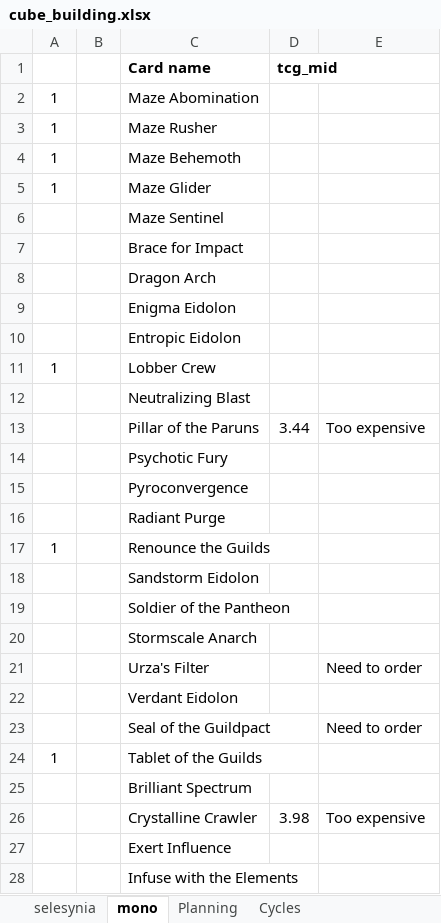
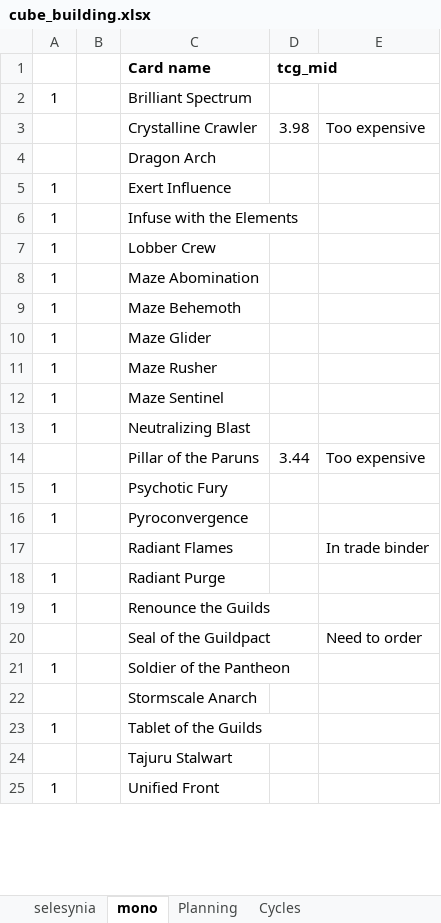
Before and after one commit to phuchduong/mtg_toolkit, an Excel workbook: cube_building.xlsx, sheet mono, drawn as a sheet; only a part is shown; the shorter side is filled out with more unchanged rows; values as stored, in another font and other column widths than the file's, no borders; removed rows and columns are numbered as before the commit, all else as after; the diff covers the shown part only; the diff names each change by its address in the sheet, - before the commit and + after, or states it on an @@ line.

```diff
--- a/cube_building.xlsx (sheet mono)
+++ b/cube_building.xlsx (sheet mono)
+row 2: 1 |  | Brilliant Spectrum
@@ row 26 moved to row 3: Crystalline Crawler @@
@@ row 8 moved to row 4: Dragon Arch @@
+row 5: 1 |  | Exert Influence
+row 6: 1 |  | Infuse with the Elements
@@ row 11 moved to row 7: 1 @@
@@ row 3 moved to row 11: 1 @@
-A12: (empty)
+A12: 1
-row 7:  |  | Brace for Impact
-row 9:  |  | Enigma Eidolon
-row 10:  |  | Entropic Eidolon
-A13: (empty)
+A13: 1
-A15:A16: (empty)
+A15:A16: 1
@@ row 29 moved to row 17: Radiant Flames @@
-A18: (empty)
+A18: 1
-row 18:  |  | Sandstorm Eidolon
@@ row 23 moved to row 20: Seal of the Guildpact @@
-A21: (empty)
+A21: 1
@@ row 21 moved to row 26: Urza's Filter @@
-row 22:  |  | Verdant Eidolon
-row 25:  |  | Brilliant Spectrum
-row 27:  |  | Exert Influence
-row 28:  |  | Infuse with the Elements
```
Also changed, not shown: 1 removed row and 1 edited cell elsewhere in this sheet, 3 other files.
